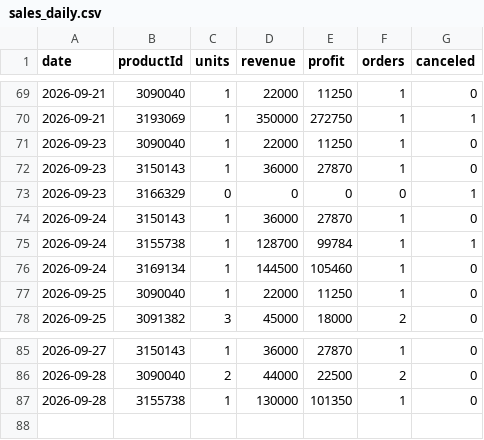
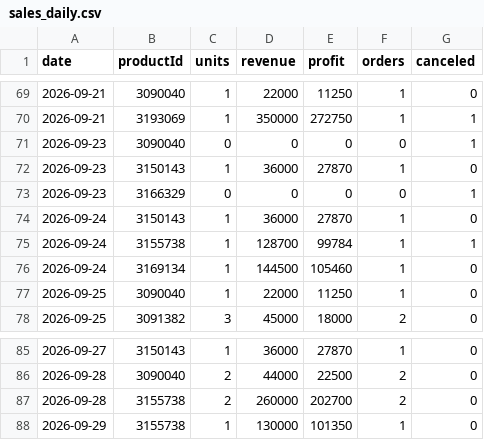
Before and after one commit to ckimework-commits/uzum-1701-dashboard, a CSV file: data/sales_daily.csv, drawn as a sheet; only a part is shown, gaps mark what is left out.

```diff
--- a/data/sales_daily.csv
+++ b/data/sales_daily.csv
@@ -70,3 +70,3 @@ date,productId,units,revenue,profit,orders,canceled
 2026-09-21,3193069,1,350000,272750,1,1
-2026-09-23,3090040,1,22000,11250,1,0
+2026-09-23,3090040,0,0,0,0,1
 2026-09-23,3150143,1,36000,27870,1,0
@@ -86,2 +86,3 @@ date,productId,units,revenue,profit,orders,canceled
 2026-09-28,3090040,2,44000,22500,2,0
-2026-09-28,3155738,1,130000,101350,1,0
+2026-09-28,3155738,2,260000,202700,2,0
+2026-09-29,3155738,1,130000,101350,1,0
```
Also changed, not shown: data/changes.csv, data/portfolio_log.csv, 1 other file.
